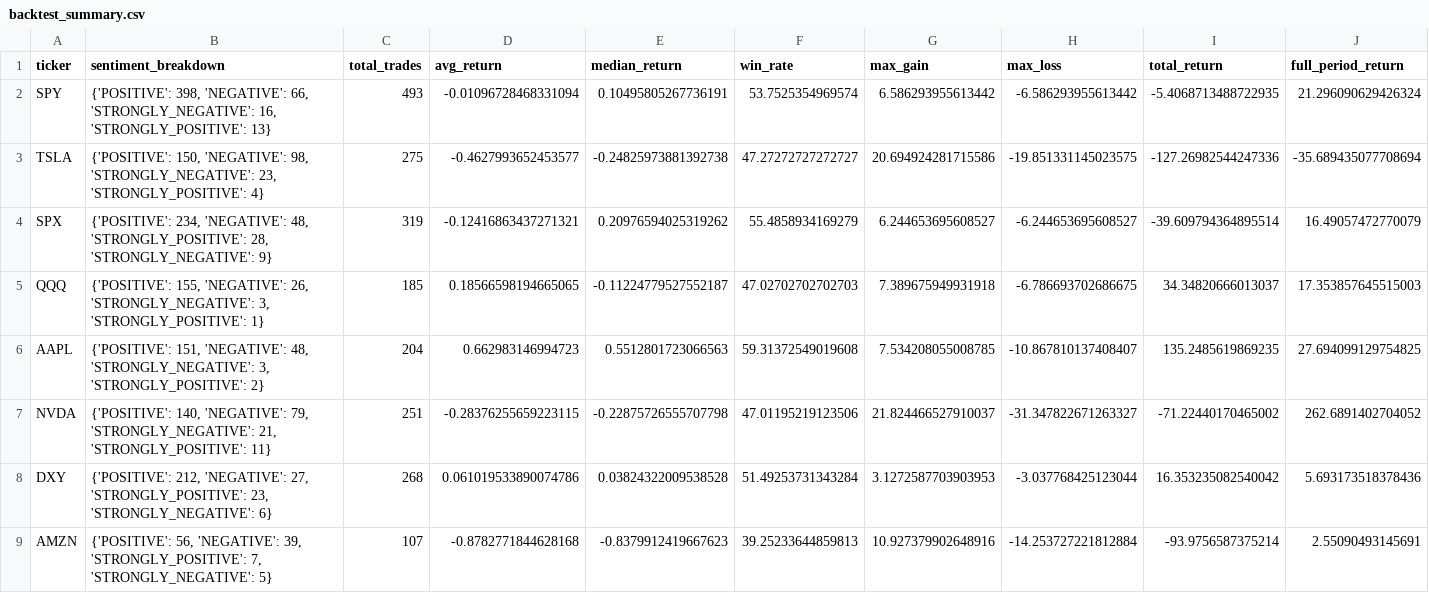
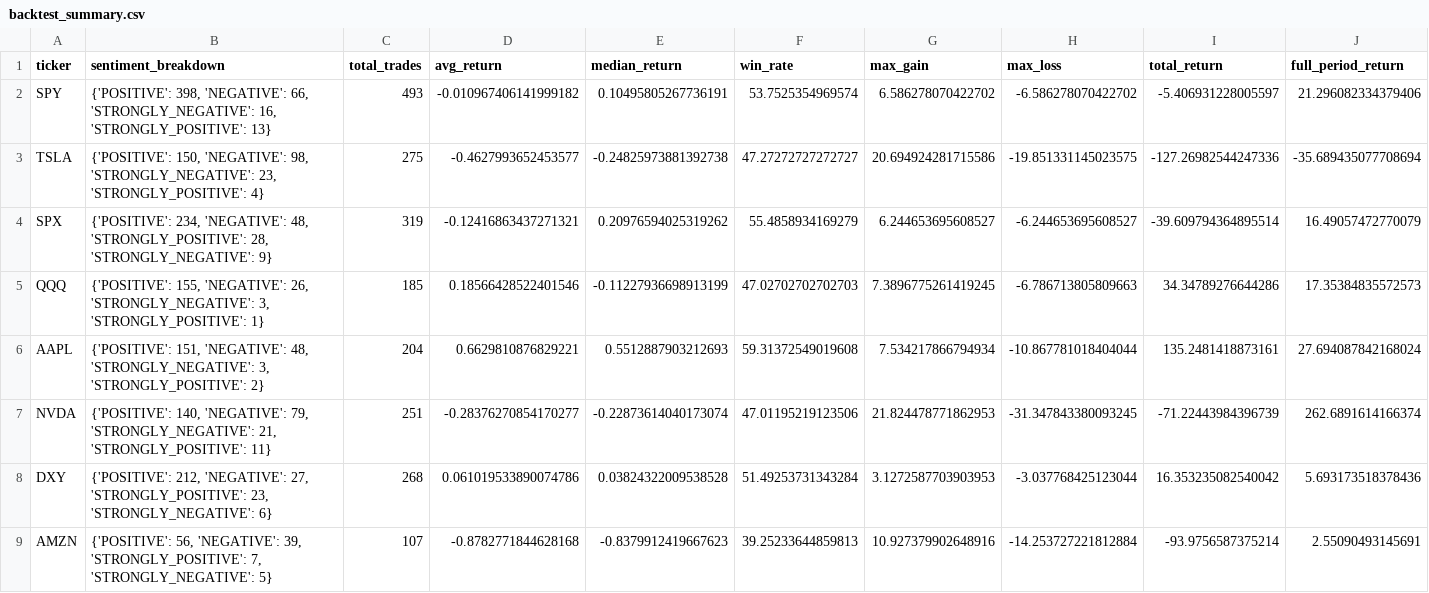
Before and after one commit to Jethro-Tsoi/Paris, a CSV file: backtest/results/backtest_summary.csv, drawn as a sheet; only a part is shown.

```diff
--- a/backtest/results/backtest_summary.csv
+++ b/backtest/results/backtest_summary.csv
@@ -1,8 +1,8 @@
 ticker,sentiment_breakdown,total_trades,avg_return,median_return,win_rate,max_gain,max_loss,total_return,full_period_return
-SPY,"{'POSITIVE': 398, 'NEGATIVE': 66, 'STRONGLY_NEGATIVE': 16, 'STRONGLY_POSITIVE': 13}",493,-0.01096728468331094,0.10495805267736191,53.7525354969574,6.586293955613442,-6.586293955613442,-5.4068713488722935,21.296090629426324
+SPY,"{'POSITIVE': 398, 'NEGATIVE': 66, 'STRONGLY_NEGATIVE': 16, 'STRONGLY_POSITIVE': 13}",493,-0.010967406141999182,0.10495805267736191,53.7525354969574,6.586278070422702,-6.586278070422702,-5.406931228005597,21.296082334379406
 TSLA,"{'POSITIVE': 150, 'NEGATIVE': 98, 'STRONGLY_NEGATIVE': 23, 'STRONGLY_POSITIVE': 4}",275,-0.4627993652453577,-0.24825973881392738,47.27272727272727,20.694924281715586,-19.851331145023575,-127.26982544247336,-35.689435077708694
 SPX,"{'POSITIVE': 234, 'NEGATIVE': 48, 'STRONGLY_POSITIVE': 28, 'STRONGLY_NEGATIVE': 9}",319,-0.12416863437271321,0.20976594025319262,55.4858934169279,6.244653695608527,-6.244653695608527,-39.609794364895514,16.49057472770079
-QQQ,"{'POSITIVE': 155, 'NEGATIVE': 26, 'STRONGLY_NEGATIVE': 3, 'STRONGLY_POSITIVE': 1}",185,0.18566598194665065,-0.11224779527552187,47.02702702702703,7.389675949931918,-6.786693702686675,34.34820666013037,17.353857645515003
-AAPL,"{'POSITIVE': 151, 'NEGATIVE': 48, 'STRONGLY_NEGATIVE': 3, 'STRONGLY_POSITIVE': 2}",204,0.662983146994723,0.5512801723066563,59.31372549019608,7.534208055008785,-10.867810137408407,135.2485619869235,27.694099129754825
-NVDA,"{'POSITIVE': 140, 'NEGATIVE': 79, 'STRONGLY_NEGATIVE': 21, 'STRONGLY_POSITIVE': 11}",251,-0.28376255659223115,-0.22875726555707798,47.01195219123506,21.824466527910037,-31.347822671263327,-71.22440170465002,262.6891402704052
+QQQ,"{'POSITIVE': 155, 'NEGATIVE': 26, 'STRONGLY_NEGATIVE': 3, 'STRONGLY_POSITIVE': 1}",185,0.18566428522401546,-0.11227936698913199,47.02702702702703,7.3896775261419245,-6.786713805809663,34.34789276644286,17.35384835572573
+AAPL,"{'POSITIVE': 151, 'NEGATIVE': 48, 'STRONGLY_NEGATIVE': 3, 'STRONGLY_POSITIVE': 2}",204,0.6629810876829221,0.5512887903212693,59.31372549019608,7.534217866794934,-10.867781018404044,135.2481418873161,27.694087842168024
+NVDA,"{'POSITIVE': 140, 'NEGATIVE': 79, 'STRONGLY_NEGATIVE': 21, 'STRONGLY_POSITIVE': 11}",251,-0.28376270854170277,-0.22873614040173074,47.01195219123506,21.824478771862953,-31.347843380093245,-71.22443984396739,262.6891614166374
 DXY,"{'POSITIVE': 212, 'NEGATIVE': 27, 'STRONGLY_POSITIVE': 23, 'STRONGLY_NEGATIVE': 6}",268,0.061019533890074786,0.03824322009538528,51.49253731343284,3.1272587703903953,-3.037768425123044,16.353235082540042,5.693173518378436
```
Also changed, not shown: backtest/results/overall_performance.csv, backtest/results/trades_AAPL.csv, 50 other files.
